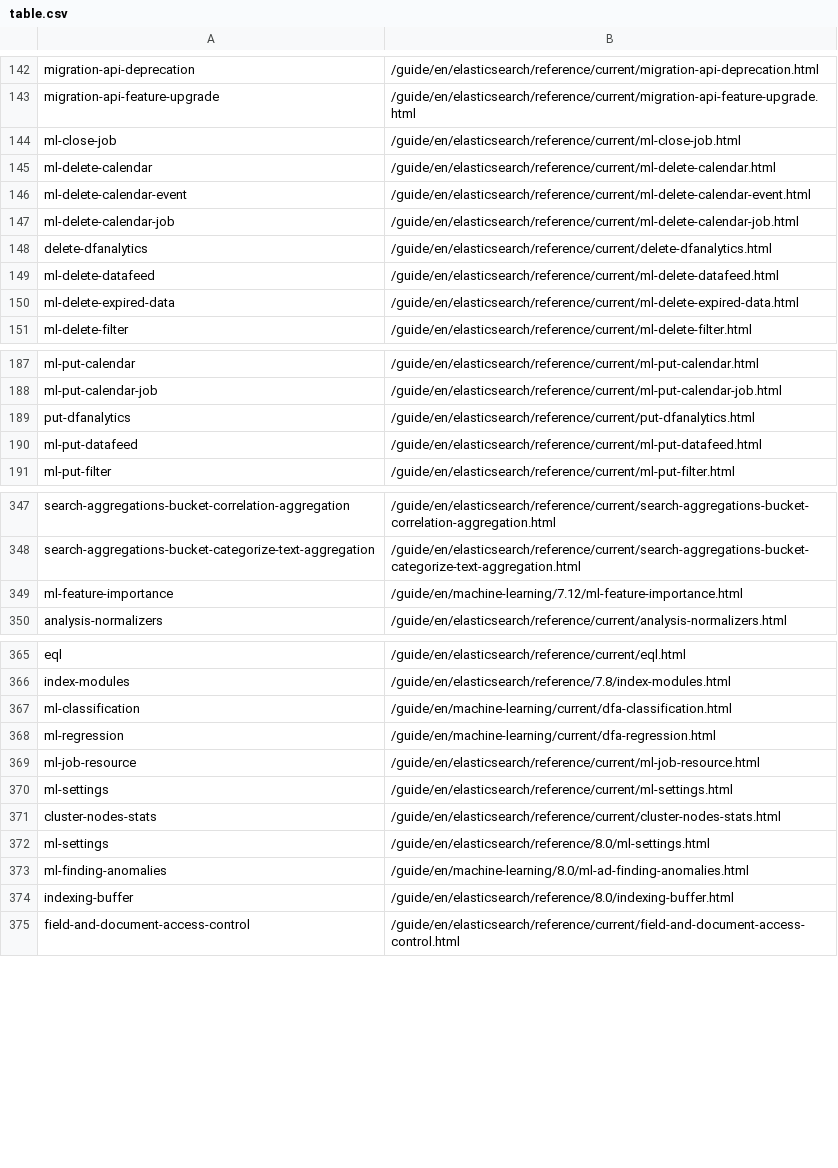
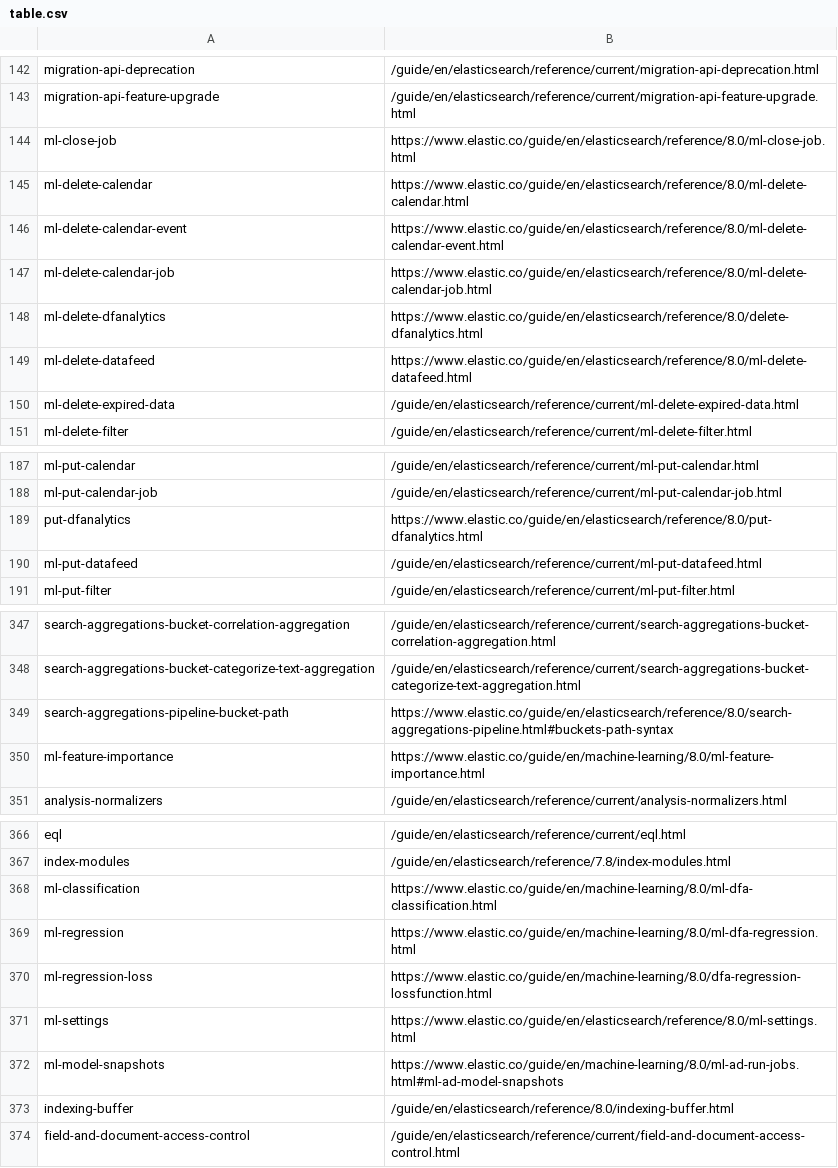
Before and after one commit to elastic/elasticsearch-specification, a CSV file: specification/_doc_ids/table.csv, drawn as a sheet; only a part is shown, gaps mark what is left out; the diff covers the shown part only.

```diff
--- a/specification/_doc_ids/table.csv
+++ b/specification/_doc_ids/table.csv
@@ -143,8 +143,8 @@ migration-api-deprecation,/guide/en/elasticsearch/reference/current/migration-ap
 migration-api-feature-upgrade,/guide/en/elasticsearch/reference/current/migration-api-feature-upgrade.html
-ml-close-job,/guide/en/elasticsearch/reference/current/ml-close-job.html
-ml-delete-calendar,/guide/en/elasticsearch/reference/current/ml-delete-calendar.html
-ml-delete-calendar-event,/guide/en/elasticsearch/reference/current/ml-delete-calendar-event.html
-ml-delete-calendar-job,/guide/en/elasticsearch/reference/current/ml-delete-calendar-job.html
-delete-dfanalytics,/guide/en/elasticsearch/reference/current/delete-dfanalytics.html
-ml-delete-datafeed,/guide/en/elasticsearch/reference/current/ml-delete-datafeed.html
+ml-close-job,https://www.elastic.co/guide/en/elasticsearch/reference/8.0/ml-close-job.html
+ml-delete-calendar,https://www.elastic.co/guide/en/elasticsearch/reference/8.0/ml-delete-calendar.html
+ml-delete-calendar-event,https://www.elastic.co/guide/en/elasticsearch/reference/8.0/ml-delete-calendar-event.html
+ml-delete-calendar-job,https://www.elastic.co/guide/en/elasticsearch/reference/8.0/ml-delete-calendar-job.html
+ml-delete-dfanalytics,https://www.elastic.co/guide/en/elasticsearch/reference/8.0/delete-dfanalytics.html
+ml-delete-datafeed,https://www.elastic.co/guide/en/elasticsearch/reference/8.0/ml-delete-datafeed.html
 ml-delete-expired-data,/guide/en/elasticsearch/reference/current/ml-delete-expired-data.html
@@ -188,3 +188,3 @@ ml-put-calendar,/guide/en/elasticsearch/reference/current/ml-put-calendar.html
 ml-put-calendar-job,/guide/en/elasticsearch/reference/current/ml-put-calendar-job.html
-put-dfanalytics,/guide/en/elasticsearch/reference/current/put-dfanalytics.html
+put-dfanalytics,https://www.elastic.co/guide/en/elasticsearch/reference/8.0/put-dfanalytics.html
 ml-put-datafeed,/guide/en/elasticsearch/reference/current/ml-put-datafeed.html
@@ -348,3 +348,4 @@ search-aggregations-bucket-correlation-aggregation,/guide/en/elasticsearch/refer
 search-aggregations-bucket-categorize-text-aggregation,/guide/en/elasticsearch/reference/current/search-aggregations-bucket-categorize-text-aggregation.html
-ml-feature-importance,/guide/en/machine-learning/7.12/ml-feature-importance.html
+search-aggregations-pipeline-bucket-path,https://www.elastic.co/guide/en/elasticsearch/reference/8.0/search-aggregations-pipeline.html#buckets-path-syntax
+ml-feature-importance,https://www.elastic.co/guide/en/machine-learning/8.0/ml-feature-importance.html
 analysis-normalizers,/guide/en/elasticsearch/reference/current/analysis-normalizers.html
@@ -366,9 +367,7 @@ eql,/guide/en/elasticsearch/reference/current/eql.html
 index-modules,/guide/en/elasticsearch/reference/7.8/index-modules.html
-ml-classification,/guide/en/machine-learning/current/dfa-classification.html
-ml-regression,/guide/en/machine-learning/current/dfa-regression.html
-ml-job-resource,/guide/en/elasticsearch/reference/current/ml-job-resource.html
-ml-settings,/guide/en/elasticsearch/reference/current/ml-settings.html
-cluster-nodes-stats,/guide/en/elasticsearch/reference/current/cluster-nodes-stats.html
-ml-settings,/guide/en/elasticsearch/reference/8.0/ml-settings.html
-ml-finding-anomalies,/guide/en/machine-learning/8.0/ml-ad-finding-anomalies.html
+ml-classification,https://www.elastic.co/guide/en/machine-learning/8.0/ml-dfa-classification.html
+ml-regression,https://www.elastic.co/guide/en/machine-learning/8.0/ml-dfa-regression.html
+ml-regression-loss,https://www.elastic.co/guide/en/machine-learning/8.0/dfa-regression-lossfunction.html
+ml-settings,https://www.elastic.co/guide/en/elasticsearch/reference/8.0/ml-settings.html
+ml-model-snapshots,https://www.elastic.co/guide/en/machine-learning/8.0/ml-ad-run-jobs.html#ml-ad-model-snapshots
 indexing-buffer,/guide/en/elasticsearch/reference/8.0/indexing-buffer.html
```
Also changed, not shown: 1 edited cell elsewhere in this file, 18 other files.
